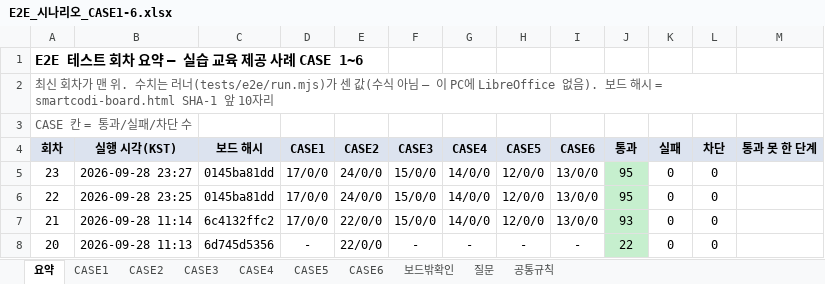
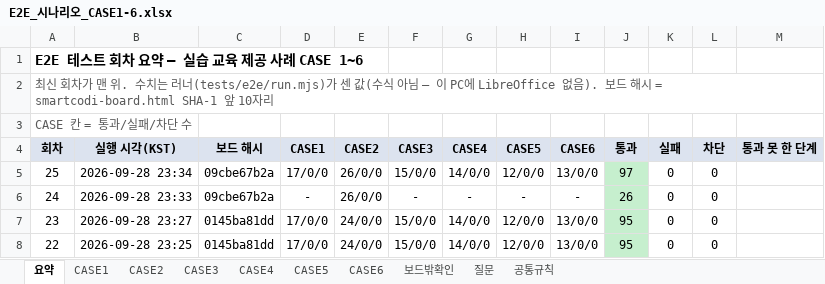
Before and after one commit to smartcodi/smartcodi, an Excel workbook: doc/테스트/E2E_시나리오_CASE1-6.xlsx, sheet 요약, drawn as a sheet; only a part is shown; the shorter side is filled out with more unchanged rows; values as stored, in another font and other column widths than the file's, no borders; the diff names each change by its address in the sheet, - before the commit and + after, or states it on an @@ line.

```diff
--- a/doc/테스트/E2E_시나리오_CASE1-6.xlsx (sheet 요약)
+++ b/doc/테스트/E2E_시나리오_CASE1-6.xlsx (sheet 요약)
+row 5: 25 | 2026-09-28 23:34 | 09cbe67b2a | 17/0/0 | 26/0/0 | 15/0/0 | 14/0/0 | 12/0/0 | 13/0/0 | 97 | 0 | 0
+row 6: 24 | 2026-09-28 23:33 | 09cbe67b2a | - | 26/0/0 | - | - | - | - | 26 | 0 | 0
```
Also changed, not shown: sheet CASE2, sheet CASE5, sheet CASE6, sheet CASE4, sheet CASE3, sheet CASE1, 5 other files.
